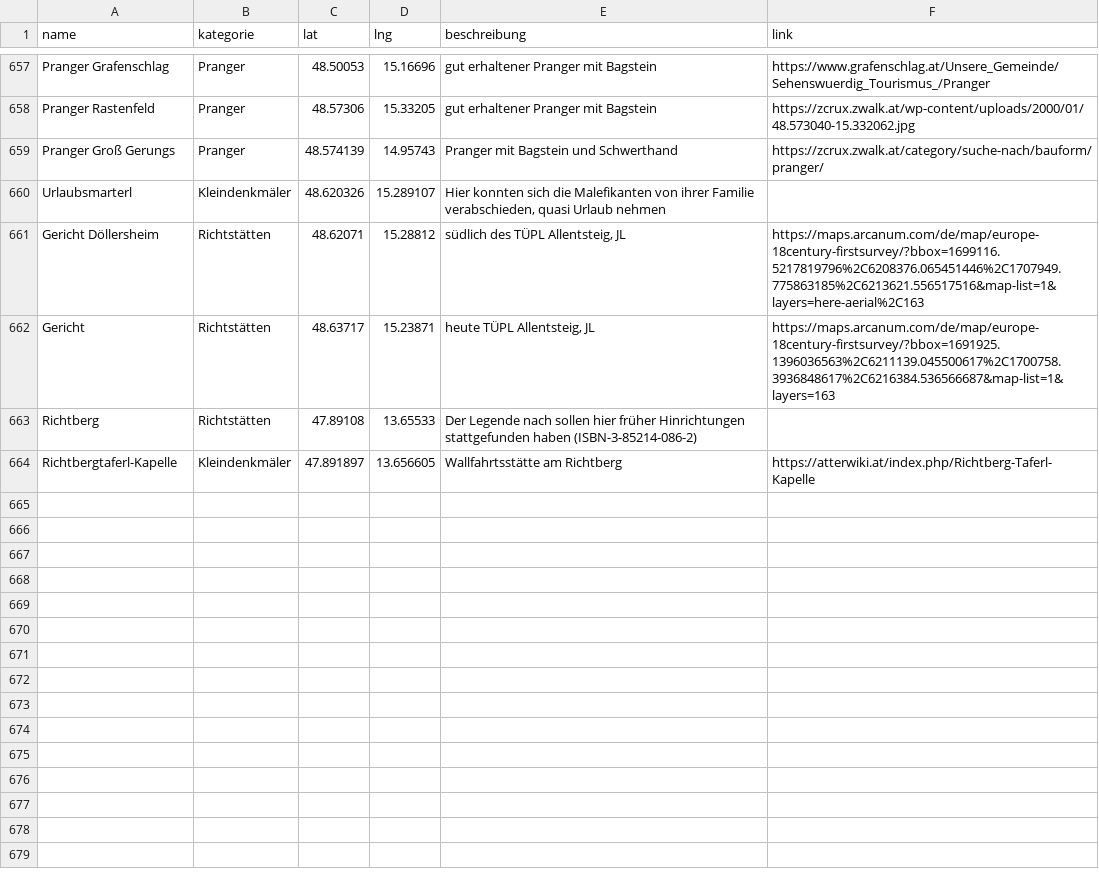
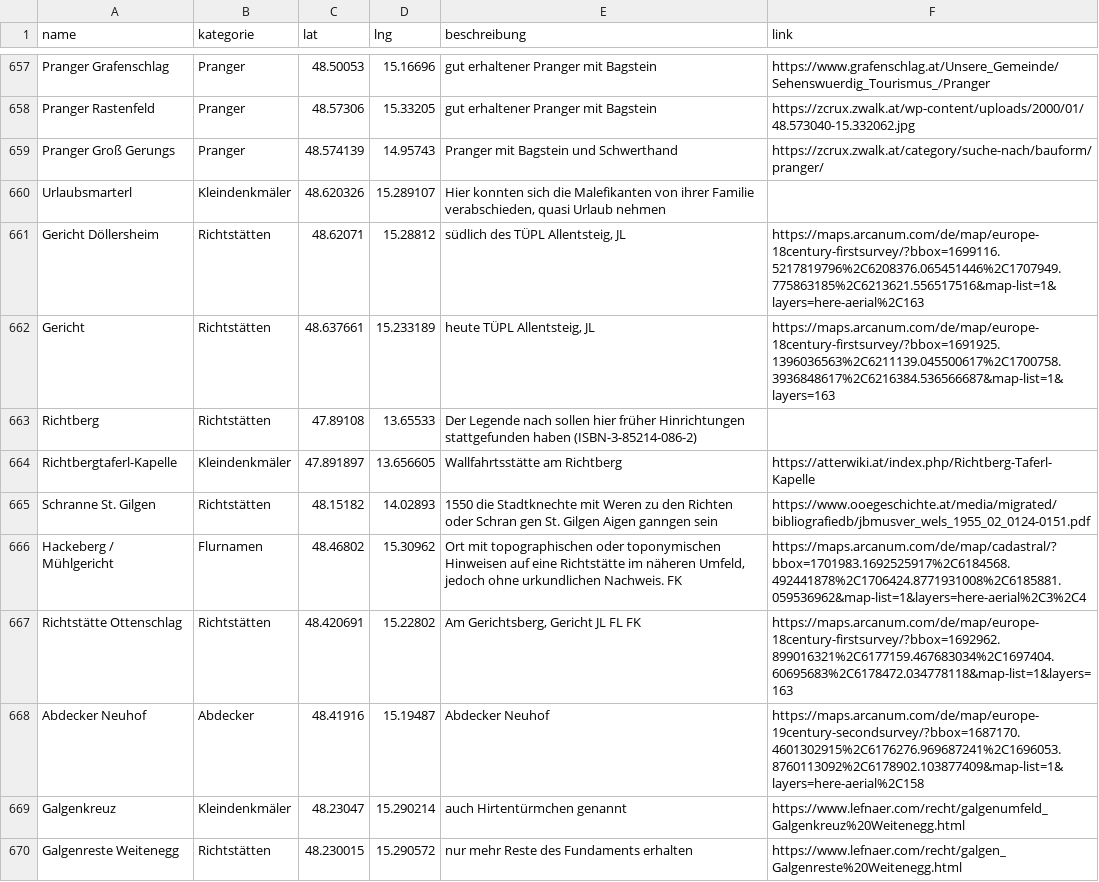
Before and after one commit to wolfundrabe/richtstaetten-ooe, a CSV file: daten/richtstaetten.csv, drawn as a sheet; only a part is shown, gaps mark what is left out; the diff covers the shown part only.

Commit message:
Add files via upload

```diff
--- a/daten/richtstaetten.csv
+++ b/daten/richtstaetten.csv
@@ -661,4 +661,10 @@ Urlaubsmarterl,Kleindenkmäler,48.620326,15.289107,"Hier konnten sich die Malefi
 Gericht Döllersheim,Richtstätten,48.62071,15.28812,"südlich des TÜPL Allentsteig, JL",https://maps.arcanum.com/de/map/europe-18century-firstsurvey/?bbox=1699116.5217819796%2C6208376.065451446%2C1707949.775863185%2C6213621.556517516&map-list=1&layers=here-aerial%2C163
-Gericht,Richtstätten,48.63717,15.23871,"heute TÜPL Allentsteig, JL",https://maps.arcanum.com/de/map/europe-18century-firstsurvey/?bbox=1691925.1396036563%2C6211139.045500617%2C1700758.3936848617%2C6216384.536566687&map-list=1&layers=163
+Gericht,Richtstätten,48.637661,15.233189,"heute TÜPL Allentsteig, JL",https://maps.arcanum.com/de/map/europe-18century-firstsurvey/?bbox=1691925.1396036563%2C6211139.045500617%2C1700758.3936848617%2C6216384.536566687&map-list=1&layers=163
 Richtberg,Richtstätten,47.89108,13.65533,Der Legende nach sollen hier früher Hinrichtungen stattgefunden haben (ISBN-3-85214-086-2),
 Richtbergtaferl-Kapelle,Kleindenkmäler,47.891897,13.656605,Wallfahrtsstätte am Richtberg,https://atterwiki.at/index.php/Richtberg-Taferl-Kapelle
+Schranne St. Gilgen,Richtstätten,48.15182,14.02893,1550 die Stadtknechte mit Weren zu den Richten oder Schran gen St. Gilgen Aigen ganngen sein,https://www.ooegeschichte.at/media/migrated/bibliografiedb/jbmusver_wels_1955_02_0124-0151.pdf
+Hackeberg / Mühlgericht,Flurnamen,48.46802,15.30962,"Ort mit topographischen oder toponymischen Hinweisen auf eine Richtstätte im näheren Umfeld, jedoch ohne urkundlichen Nachweis. FK",https://maps.arcanum.com/de/map/cadastral/?bbox=1701983.1692525917%2C6184568.492441878%2C1706424.8771931008%2C6185881.059536962&map-list=1&layers=here-aerial%2C3%2C4
+Richtstätte Ottenschlag,Richtstätten,48.420691,15.22802,"Am Gerichtsberg, Gericht JL FL FK",https://maps.arcanum.com/de/map/europe-18century-firstsurvey/?bbox=1692962.899016321%2C6177159.467683034%2C1697404.60695683%2C6178472.034778118&map-list=1&layers=163
+Abdecker Neuhof,Abdecker,48.41916,15.19487,Abdecker Neuhof,https://maps.arcanum.com/de/map/europe-19century-secondsurvey/?bbox=1687170.4601302915%2C6176276.969687241%2C1696053.8760113092%2C6178902.103877409&map-list=1&layers=here-aerial%2C158
+Galgenkreuz,Kleindenkmäler,48.23047,15.290214,auch Hirtentürmchen genannt,https://www.lefnaer.com/recht/galgenumfeld_Galgenkreuz%20Weitenegg.html
+Galgenreste Weitenegg,Richtstätten,48.230015,15.290572,nur mehr Reste des Fundaments erhalten,https://www.lefnaer.com/recht/galgen_Galgenreste%20Weitenegg.html
```
Also changed, not shown: 8 added rows elsewhere in this file.
